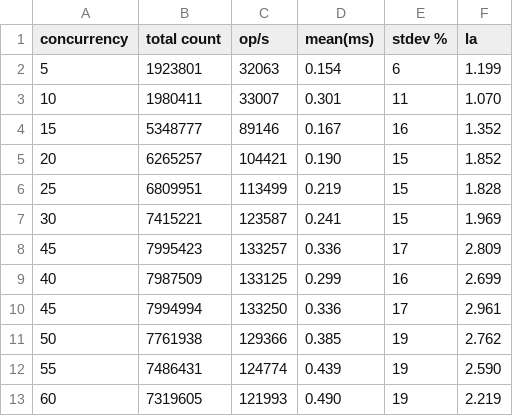
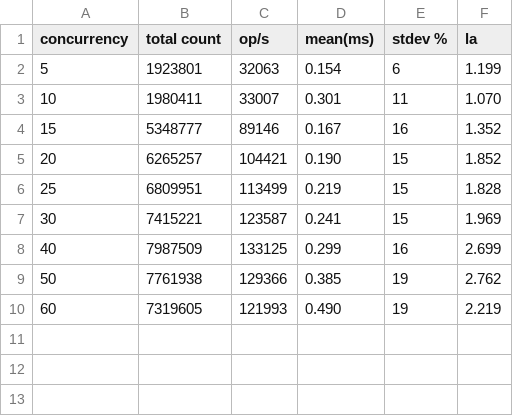
Before and after one commit to savonarola/redis_vs_simple_erlang_benchmark, a CSV file: results/eredis_sync.csv, drawn as a sheet.

```diff
--- a/results/eredis_sync.csv
+++ b/results/eredis_sync.csv
@@ -7,7 +7,4 @@ concurrency; total count; op/s; mean(ms); stdev %; la
 30;7415221;123587;0.241;15;1.969
-45;7995423;133257;0.336;17;2.809
 40;7987509;133125;0.299;16;2.699
-45;7994994;133250;0.336;17;2.961
 50;7761938;129366;0.385;19;2.762
-55;7486431;124774;0.439;19;2.590
 60;7319605;121993;0.490;19;2.219
```
Also changed, not shown: results/eredis.csv, results/kv.csv, 1 other file.
